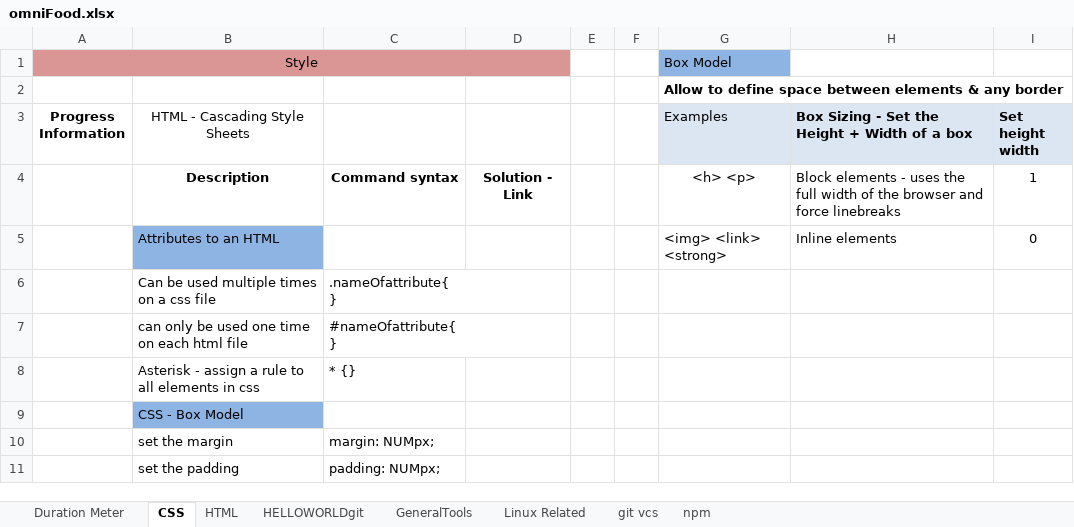
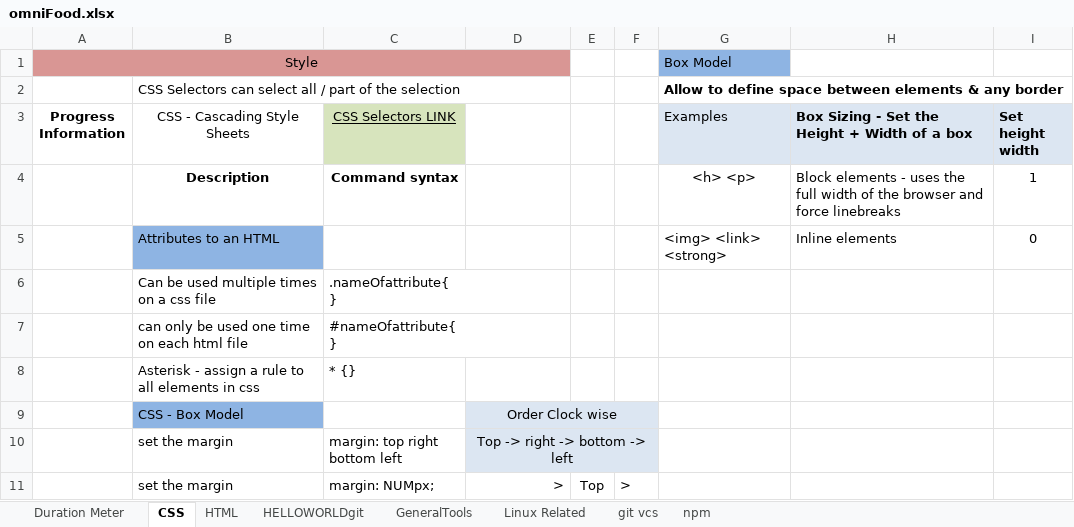
Before and after one commit to EpicApex/Projects, an Excel workbook: Omnifood/Documantation/omniFood.xlsx, sheet CSS, drawn as a sheet; only a part is shown; the shorter side is filled out with more unchanged rows; values as stored, in another font and other column widths than the file's, no borders; charts and pictures not drawn; removed rows and columns are numbered as before the commit, all else as after; the diff covers the shown part only; the diff names each change by its address in the sheet, - before the commit and + after, or states it on an @@ line.

Commit message:
Selectors css box model

```diff
--- a/Omnifood/Documantation/omniFood.xlsx (sheet CSS)
+++ b/Omnifood/Documantation/omniFood.xlsx (sheet CSS)
-B2 (CSS - Cascading Style Sheets): (empty)
+B2 (CSS - Cascading Style Sheets): CSS Selectors can select all / part of the selection
-B3: HTML - Cascading Style Sheets
+B3: CSS - Cascading Style Sheets
-C3: (empty)
+C3: CSS Selectors LINK
-C3 fill: none
+C3 fill: #D7E4BD
-D4: Solution - Link
+D4: (empty)
-D9: (empty)
+D9: Order Clock wise
-D9:F9 fill: none
+D9:F9 fill: #DCE6F2
+D9:F9 merged
-row 10:  | set the margin | margin: NUMpx;
+row 10:  | set the margin | margin: top right bottom left | Top -> right -> bottom -> left
+row 11:  | set the margin | margin: NUMpx; | > | Top | >
```
Also changed, not shown: 8 added rows elsewhere in this sheet, sheet git vcs, charts or pictures, 4 other files.
